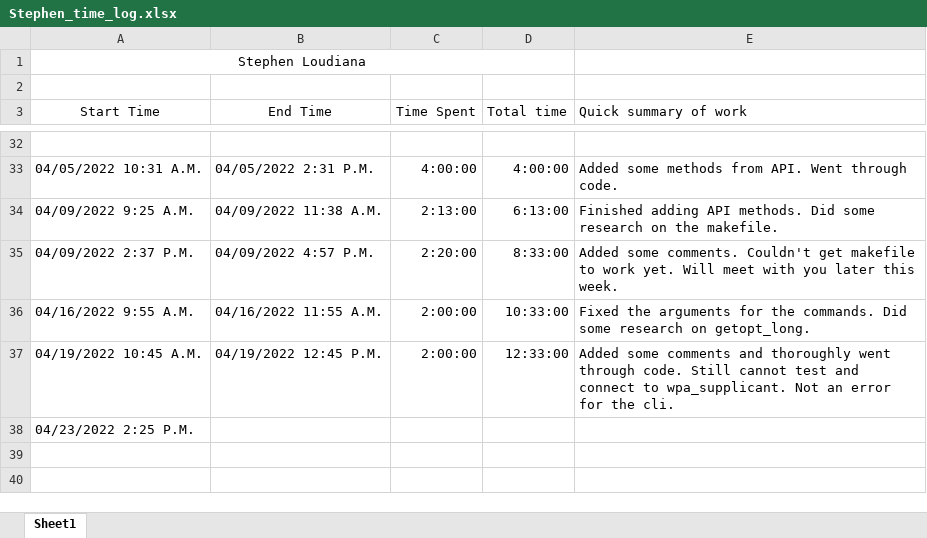
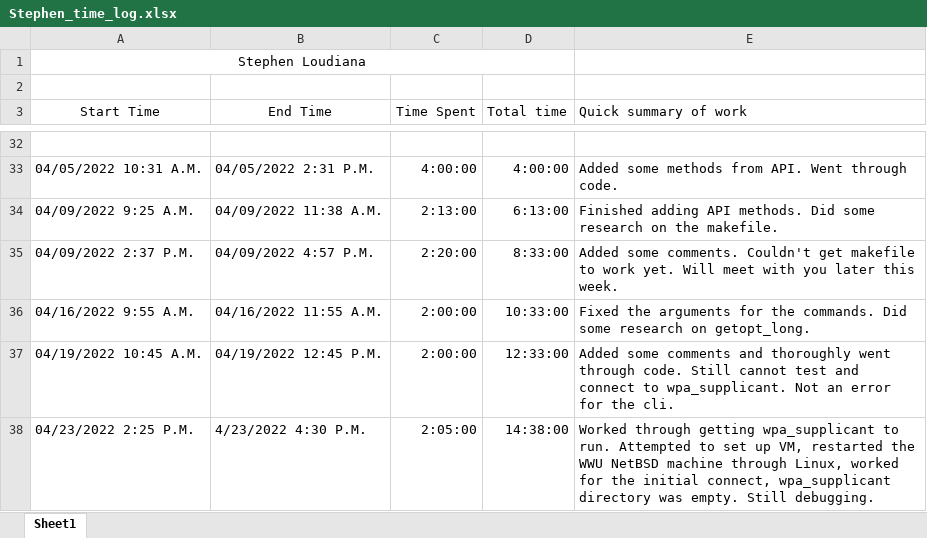
Before and after one commit to KvanQuilst/NetBSD-WifiBrowser, an Excel workbook: docs/time_logs/Stephen_time_log.xlsx, sheet Sheet1, drawn as a sheet; only a part is shown, gaps mark what is left out; values as stored, in another font and other column widths than the file's, no borders; the diff names each change by its address in the sheet, - before the commit and + after, or states it on an @@ line.

Commit message:
stephen: clock out

```diff
--- a/docs/time_logs/Stephen_time_log.xlsx (sheet Sheet1)
+++ b/docs/time_logs/Stephen_time_log.xlsx (sheet Sheet1)
-B38 (End Time): (empty)
+B38 (End Time): 4/23/2022 4:30 P.M.
-C38 (Time Spent): (empty)
+C38 (Time Spent): 2:05:00
-D38 (Total time): (empty)
+D38 (Total time): 14:38:00
-E38 (Quick summary of work): (empty)
+E38 (Quick summary of work): Worked through getting wpa_supplicant to run. Attempted to set up VM, restarted the WWU NetBSD machine through Linux, worked for the initial connect, wpa_supplicant directory was empty. Still debugging.
```
Also changed, not shown: 2 other files.
